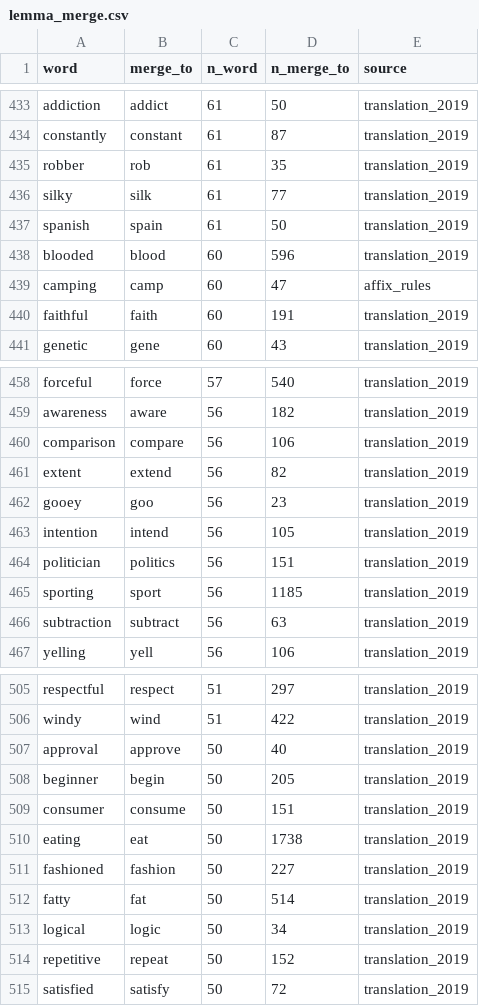
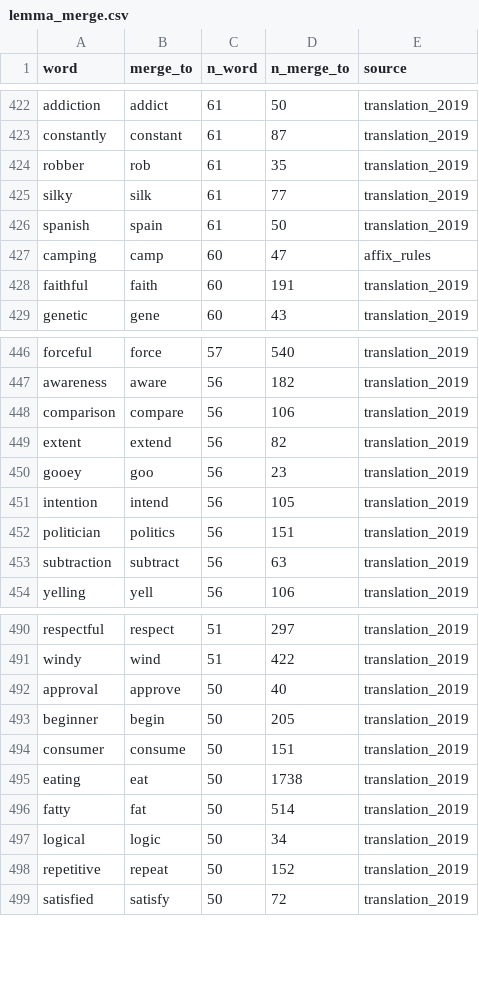
Before and after one commit to doomlab/FLT-Projects, a CSV file: dictionaries/lemma_merge.csv, drawn as a sheet; only a part is shown, gaps mark what is left out; the diff covers the shown part only.

```diff
--- a/dictionaries/lemma_merge.csv
+++ b/dictionaries/lemma_merge.csv
@@ -437,3 +426,2 @@ silky,silk,61,77,translation_2019
 spanish,spain,61,50,translation_2019
-blooded,blood,60,596,translation_2019
 camping,camp,60,47,affix_rules
@@ -464,3 +452,2 @@ intention,intend,56,105,translation_2019
 politician,politics,56,151,translation_2019
-sporting,sport,56,1185,translation_2019
 subtraction,subtract,56,63,translation_2019
@@ -510,3 +495,2 @@ consumer,consume,50,151,translation_2019
 eating,eat,50,1738,translation_2019
-fashioned,fashion,50,227,translation_2019
 fatty,fat,50,514,translation_2019
```
Also changed, not shown: 13 removed rows elsewhere in this file, dictionaries/lemma_not_merged.csv, 2 other files.
